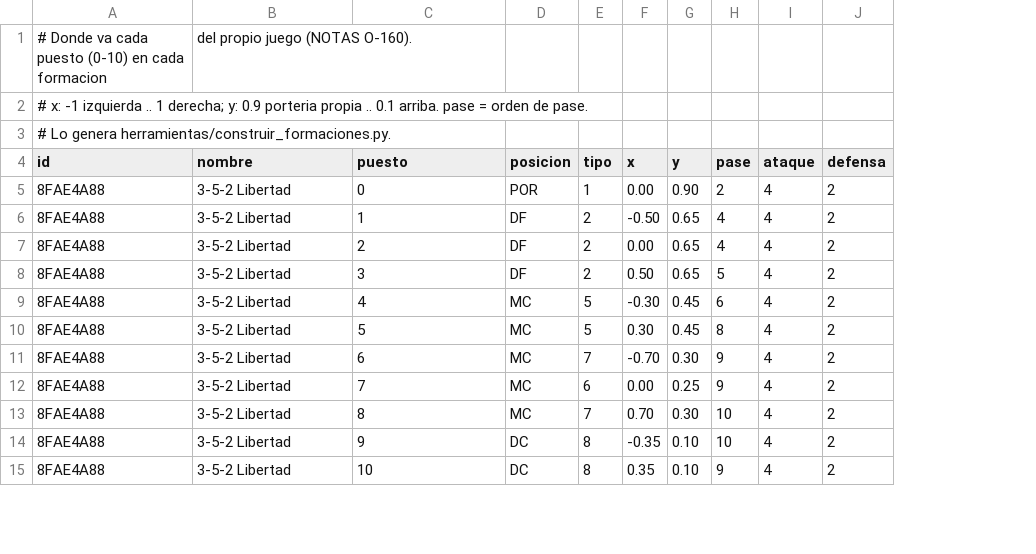
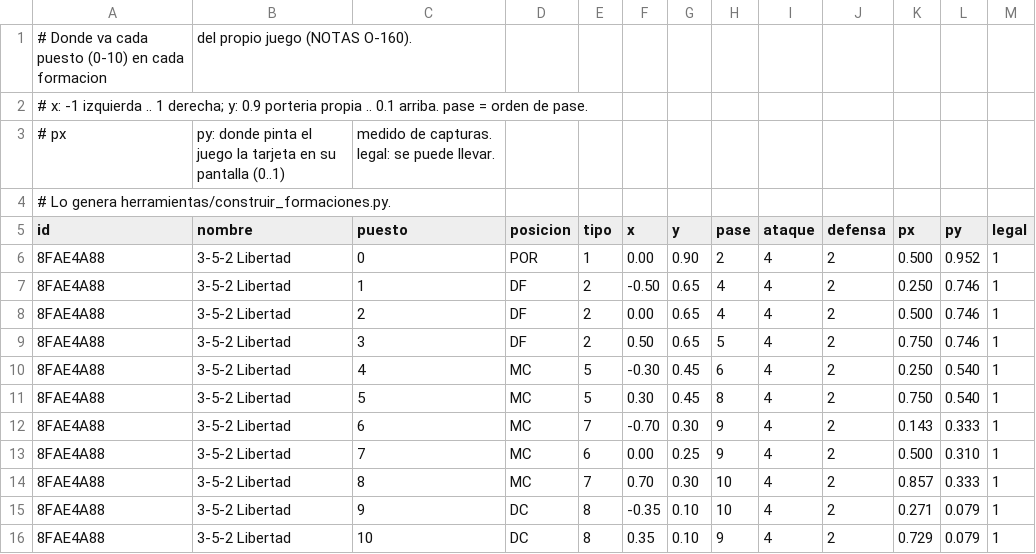
Before and after one commit to Araro98/pizarra, a CSV file: datos/reglas-extraidas/formaciones.csv, drawn as a sheet; only a part is shown; addresses are those after the commit; the diff names each change by its address in the sheet, - before the commit and + after, or states it on an @@ line.

```diff
--- a/datos/reglas-extraidas/formaciones.csv
+++ b/datos/reglas-extraidas/formaciones.csv
+column K (px), rows 6-16: 0.500 | 0.250 | 0.500 | 0.750 | 0.250 | 0.750 | 0.143 | 0.500 | 0.857 | 0.271 | 0.729
+column L (py), rows 6-16: 0.952 | 0.746 | 0.746 | 0.746 | 0.540 | 0.540 | 0.333 | 0.310 | 0.333 | 0.079 | 0.079
+column M (legal), rows 6-16: all 1
+row 3: # px | py: donde pinta el juego la tarjeta en su pantalla (0..1) | medido de capturas. legal: se puede llevar.
```
Also changed, not shown: 4 other files.
